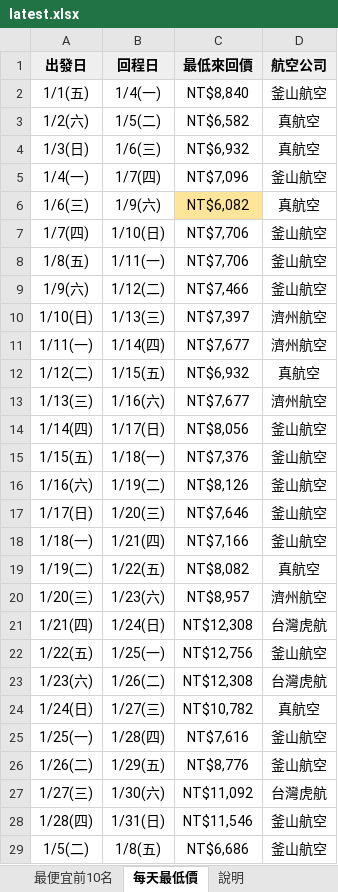
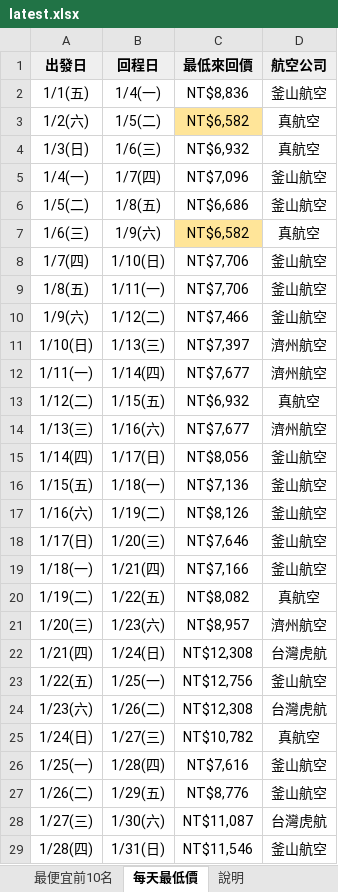
Before and after one commit to smostrad-creator/deal-watch, an Excel workbook: docs/results/latest.xlsx, sheet 每天最低價, drawn as a sheet; values as stored, in another font and other column widths than the file's, no borders; addresses are those after the commit; the diff names each change by its address in the sheet, - before the commit and + after, or states it on an @@ line.

```diff
--- a/docs/results/latest.xlsx (sheet 每天最低價)
+++ b/docs/results/latest.xlsx (sheet 每天最低價)
-C2 (最低來回價): NT$8,840
+C2 (最低來回價): NT$8,836
-C3 fill: none
+C3 fill: #FFE599
@@ row 29 moved to row 6: 1/5(二) @@
-C7 (最低來回價): NT$6,082
+C7 (最低來回價): NT$6,582
-C16 (最低來回價): NT$7,376
+C16 (最低來回價): NT$7,136
-C28 (最低來回價): NT$11,092
+C28 (最低來回價): NT$11,087
```
Also changed, not shown: sheet 最便宜前10名, sheet 說明, 1 other file.
